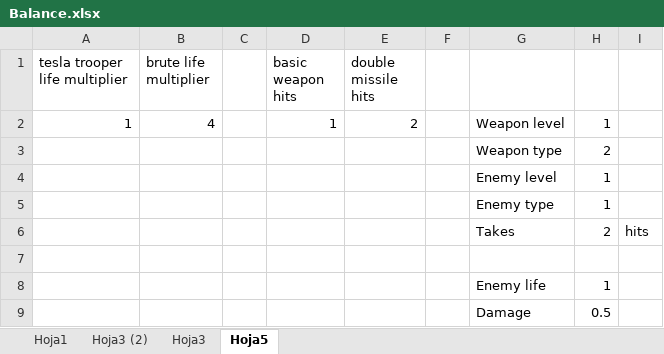
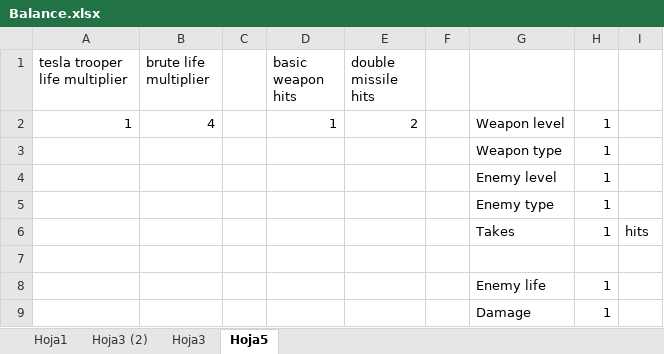
Before and after one commit to gamificalostudio/Tankerfield, an Excel workbook: docs/Balance/Balance.xlsx, sheet Hoja5, drawn as a sheet; values as stored, in another font and other column widths than the file's, no borders; the diff names each change by its address in the sheet, - before the commit and + after, or states it on an @@ line.

Commit message:
updating balance

```diff
--- a/docs/Balance/Balance.xlsx (sheet Hoja5)
+++ b/docs/Balance/Balance.xlsx (sheet Hoja5)
-H3: 2
+H3: 1
-H6: 2
+H6: 1
-H9: 0.5
+H9: 1
```
